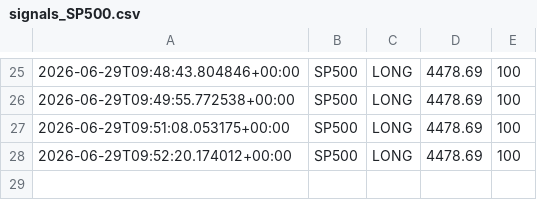
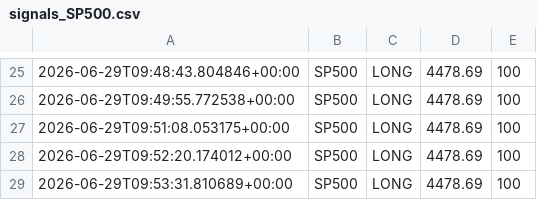
Before and after one commit to Ajay-NooB143/exchange_gateway, a CSV file: logs/signals_SP500.csv, drawn as a sheet; only a part is shown, gaps mark what is left out.

```diff
--- a/logs/signals_SP500.csv
+++ b/logs/signals_SP500.csv
@@ -28 +28,2 @@
 2026-06-29T09:52:20.174012+00:00,SP500,LONG,4478.69,100
+2026-06-29T09:53:31.810689+00:00,SP500,LONG,4478.69,100
```
Also changed, not shown: logs/pipeline_log.csv, 1 other file.
